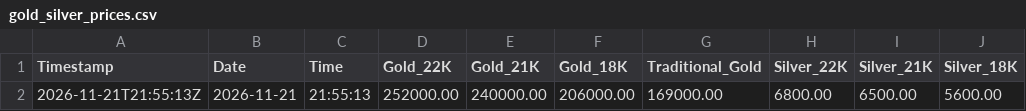
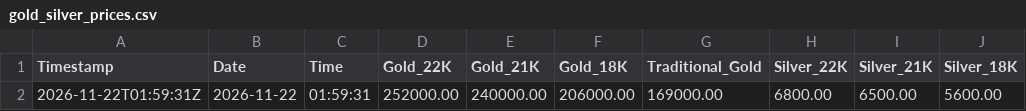
Before and after one commit to shoponali1/g-pai, a CSV file: Data/gold_silver_prices.csv, drawn as a sheet; only a part is shown; the diff names each change by its address in the sheet, - before the commit and + after, or states it on an @@ line.

```diff
--- a/Data/gold_silver_prices.csv
+++ b/Data/gold_silver_prices.csv
-A2 (Timestamp): 2026-11-21T21:55:13Z
+A2 (Timestamp): 2026-11-22T01:59:31Z
-B2 (Date): 2026-11-21
+B2 (Date): 2026-11-22
-C2 (Time): 21:55:13
+C2 (Time): 01:59:31
```
Also changed, not shown: 1 other file.
